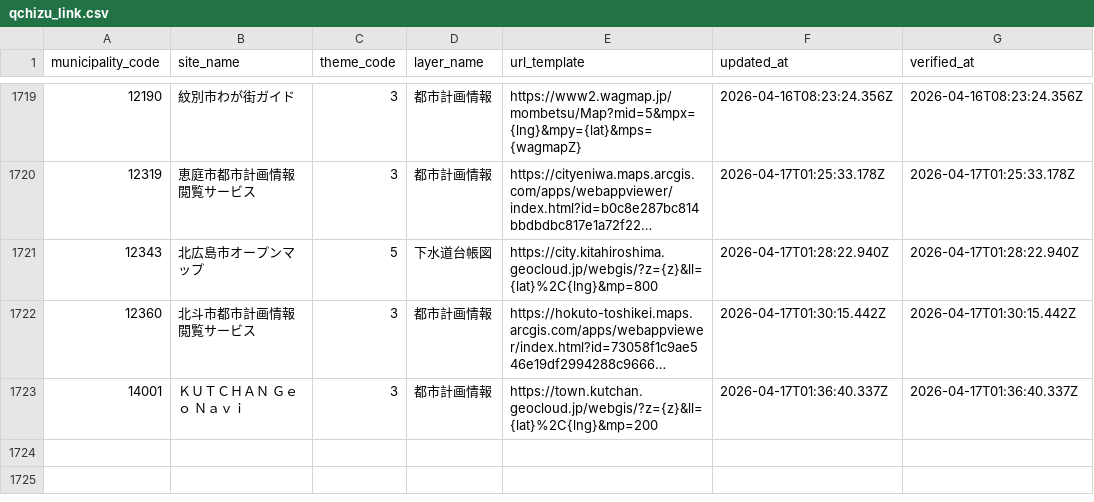
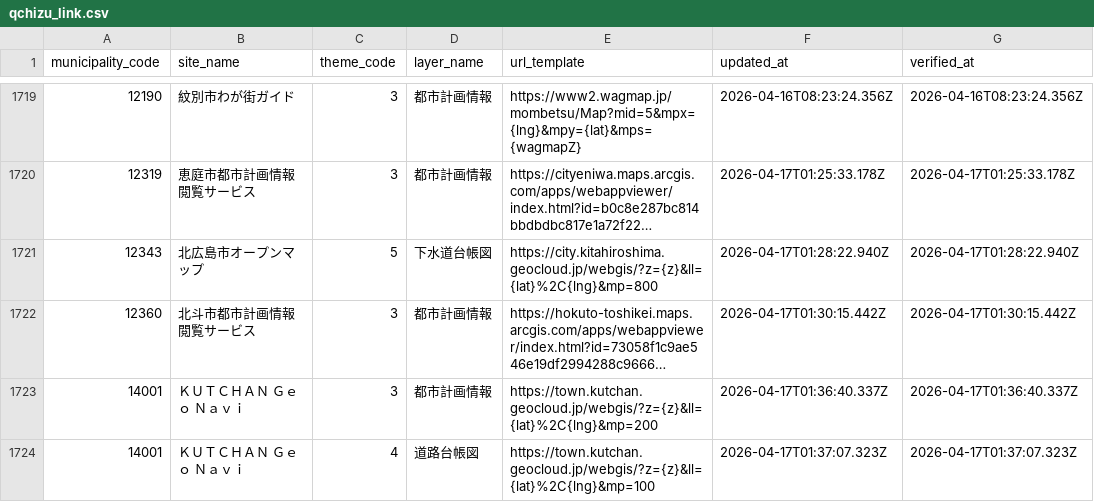
Before and after one commit to qchizu/qchizu_link_csv, a CSV file: data/qchizu_link.csv, drawn as a sheet; only a part is shown, gaps mark what is left out; long unchanged cells end in ….

Commit message:
Update CSV data 2026-04-17T01:37:10.068Z

```diff
--- a/data/qchizu_link.csv
+++ b/data/qchizu_link.csv
@@ -1723 +1723,2 @@ municipality_code,site_name,theme_code,layer_name,url_template,updated_at,verifi
 14001,ＫＵＴＣＨＡＮ Ｇｅｏ Ｎａｖｉ,3,都市計画情報,https://town.kutchan.geocloud.jp/webgis/?z={z}&ll={lat}%2C{lng}&mp=200,2026-04-17T01:36:40.337Z,2026-04-17T01:36:40.337Z
+14001,ＫＵＴＣＨＡＮ Ｇｅｏ Ｎａｖｉ,4,道路台帳図,https://town.kutchan.geocloud.jp/webgis/?z={z}&ll={lat}%2C{lng}&mp=100,2026-04-17T01:37:07.323Z,2026-04-17T01:37:07.323Z
```
